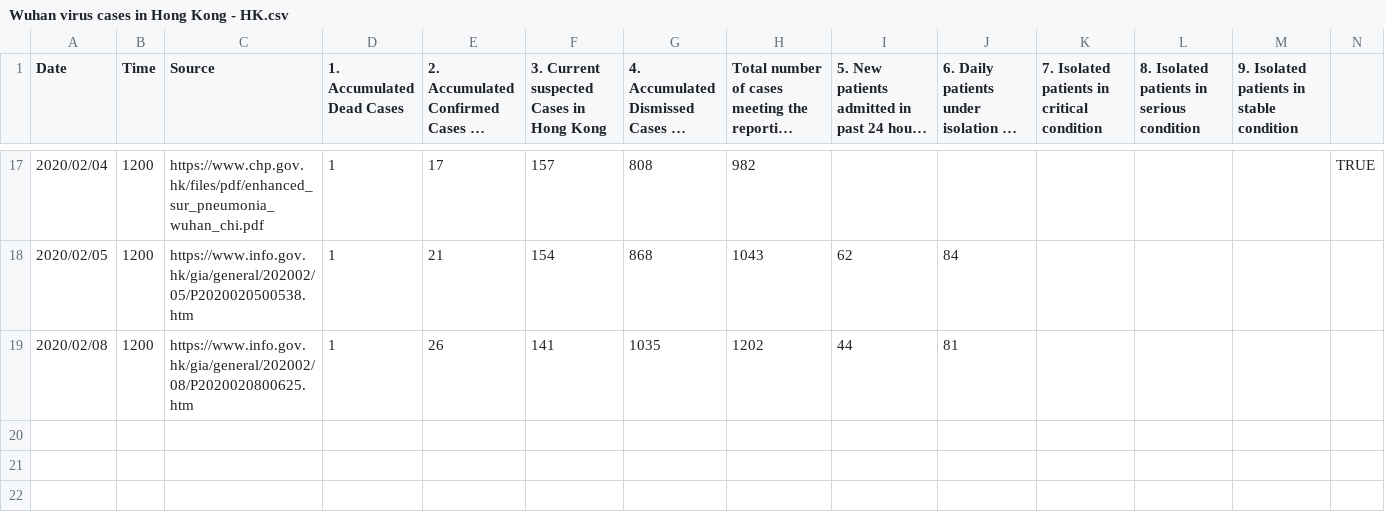
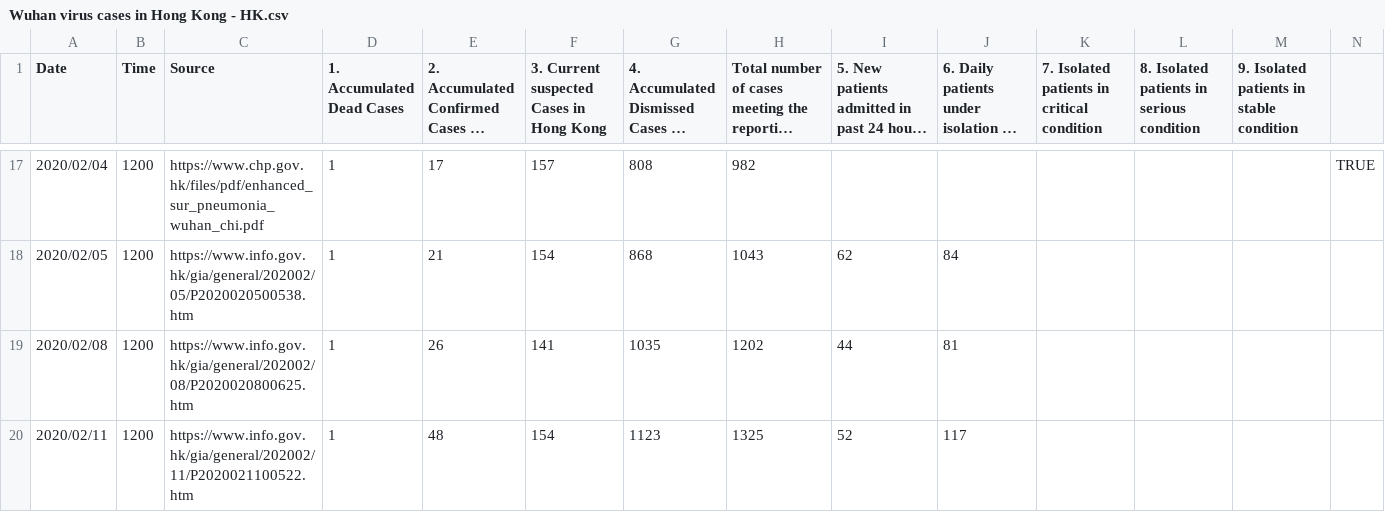
Before and after one commit to opensourcehk/wuhanvirusdata, a CSV file: Wuhan virus cases in Hong Kong - HK.csv, drawn as a sheet; only a part is shown, gaps mark what is left out; long unchanged cells end in …; the diff names each change by its address in the sheet, - before the commit and + after, or states it on an @@ line.

```diff
--- a/Wuhan virus cases in Hong Kong - HK.csv
+++ b/Wuhan virus cases in Hong Kong - HK.csv
+row 20: 2020/02/11 | 1200 | https://www.info.gov.hk/gia/general/202002/11/P2020021100522.htm | 1 | 48 | 154 | 1123 | 1325 | 52 | 117
```
Also changed, not shown: Wuhan virus cases in Hong Kong - China by Region.csv, Wuhan virus cases in Hong Kong - Global Accum. Confirmed.csv, 1 other file.
